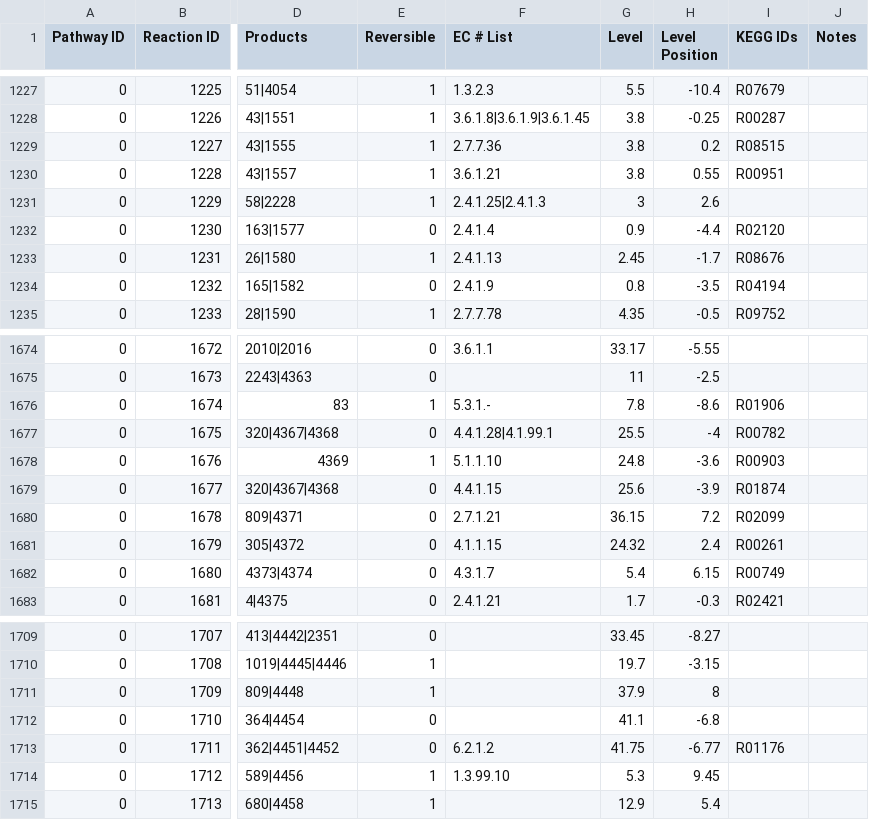
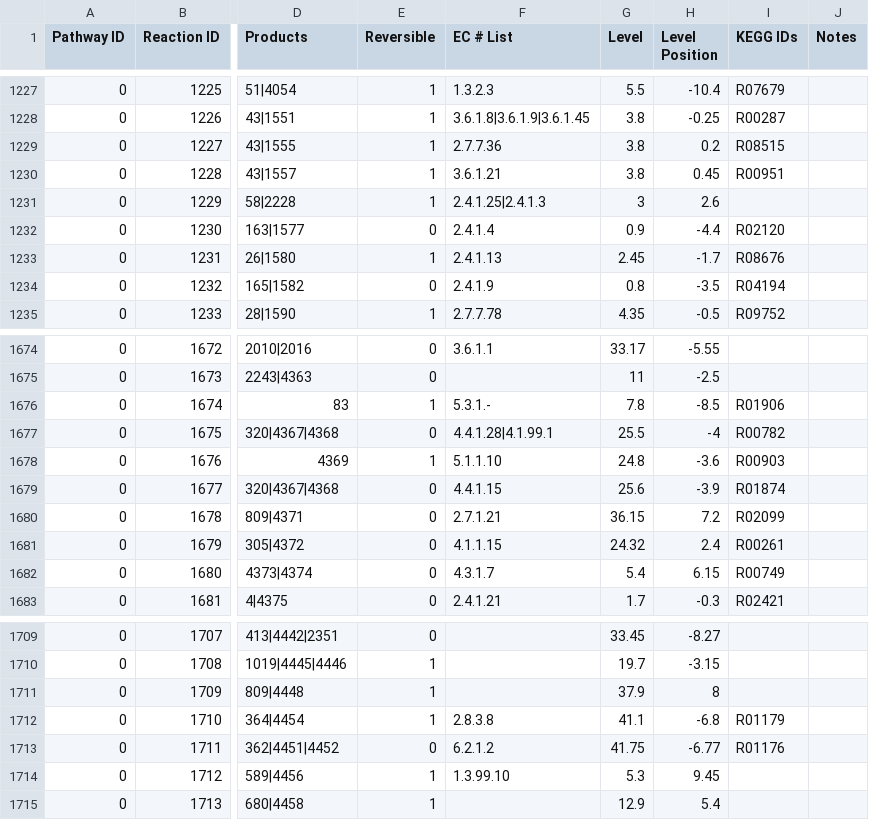
Before and after one commit to desmondlun/MOST, a CSV file: etc/visualization/pathways_reaction_positions.csv, drawn as a sheet; only a part is shown, gaps mark what is left out; the diff covers the shown part only; the diff names each change by its address in the sheet, - before the commit and + after, or states it on an @@ line.

```diff
--- a/etc/visualization/pathways_reaction_positions.csv
+++ b/etc/visualization/pathways_reaction_positions.csv
-H1230 (Level Position): 0.55
+H1230 (Level Position): 0.45
-H1676 (Level Position): -8.6
+H1676 (Level Position): -8.5
-E1712 (Reversible): 0
+E1712 (Reversible): 1
-F1712 (EC # List): (empty)
+F1712 (EC # List): 2.8.3.8
-I1712 (KEGG IDs): (empty)
+I1712 (KEGG IDs): R01179
```
Also changed, not shown: 20 added rows and 3 edited cells elsewhere in this file, etc/visualization/pathway_metabolite_positions.csv.
